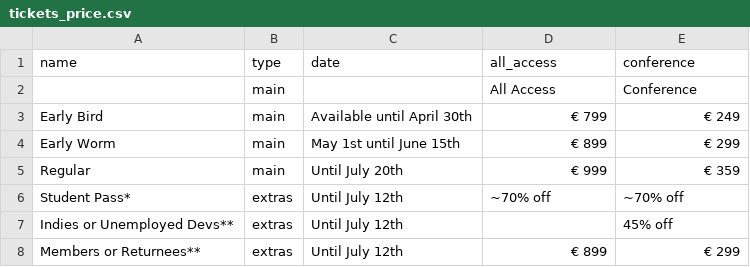
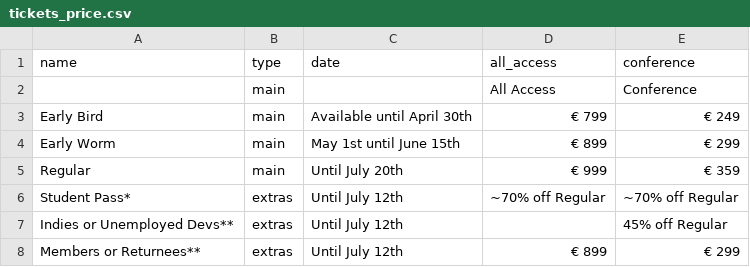
Before and after one commit to speedingdeer/nucl.ai, a CSV file: _data/tickets_price.csv, drawn as a sheet.

Commit message:
Update tickets_price.csv
clarified discount "off Regular"

```diff
--- a/_data/tickets_price.csv
+++ b/_data/tickets_price.csv
@@ -5,4 +5,4 @@ Early Worm,main,May 1st until June 15th,€ 899,€ 299
 Regular,main,Until July 20th,€ 999,€ 359
-Student Pass*,extras,Until July 12th,"~70% off","~70% off"
-Indies or Unemployed Devs**,extras,Until July 12th,,"45% off"
+Student Pass*,extras,Until July 12th,"~70% off Regular","~70% off Regular"
+Indies or Unemployed Devs**,extras,Until July 12th,,"45% off Regular"
 Members or Returnees**,extras,Until July 12th,€ 899,€ 299
```
